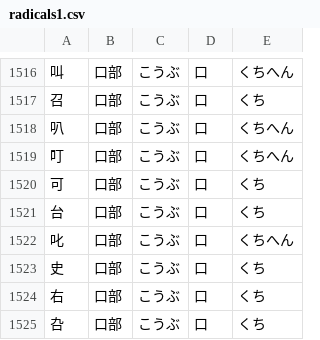
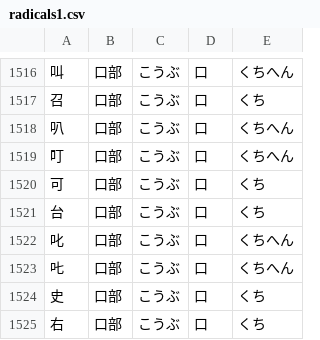
Before and after one commit to marmooo/kanji-dict, a CSV file: data/radicals1.csv, drawn as a sheet; only a part is shown, gaps mark what is left out; the shorter side is filled out with more unchanged rows.

Commit message:
fix

```diff
--- a/data/radicals1.csv
+++ b/data/radicals1.csv
@@ -1522,2 +1522,3 @@
 叱,口部,こうぶ,口,くちへん
+𠮟,口部,こうぶ,口,くちへん
 史,口部,こうぶ,口,くち
```
